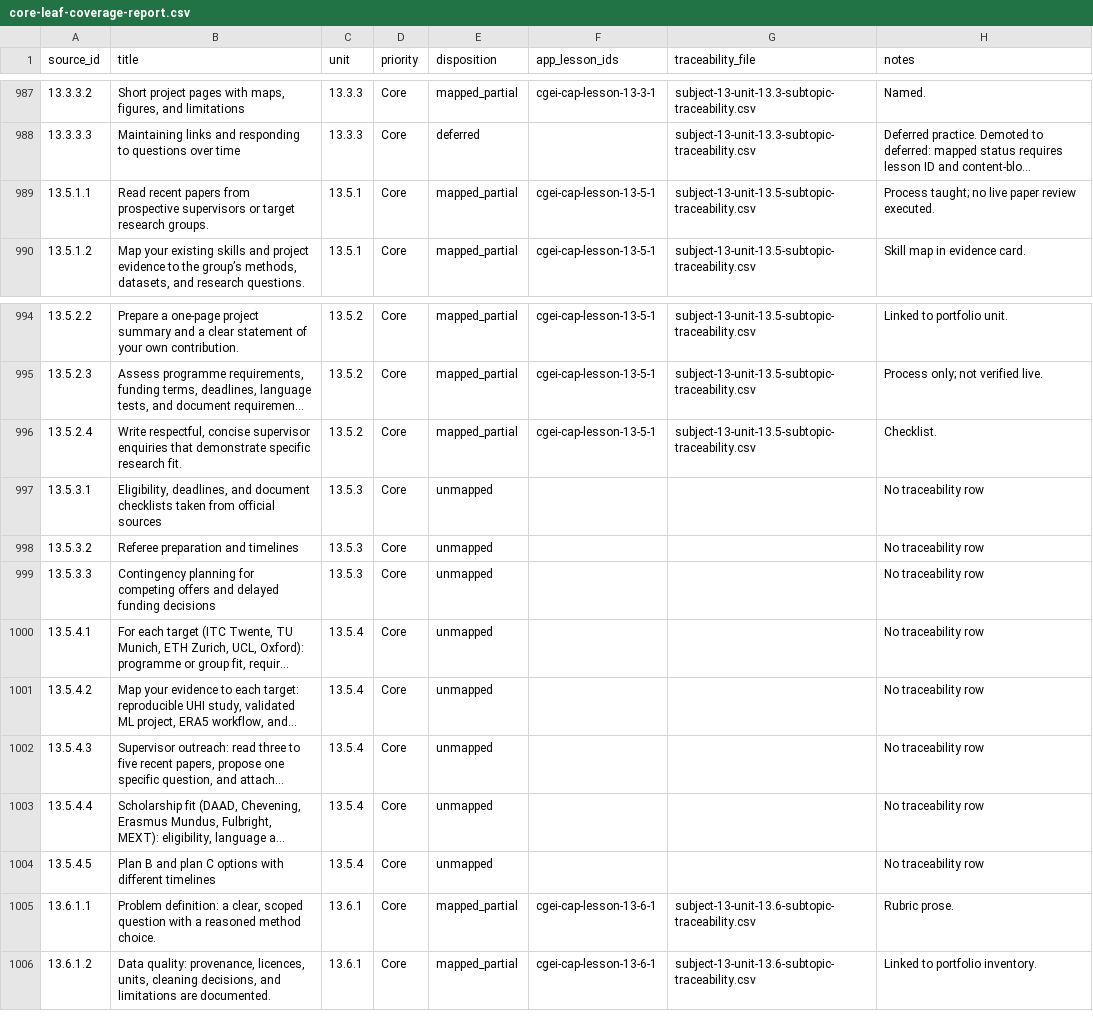
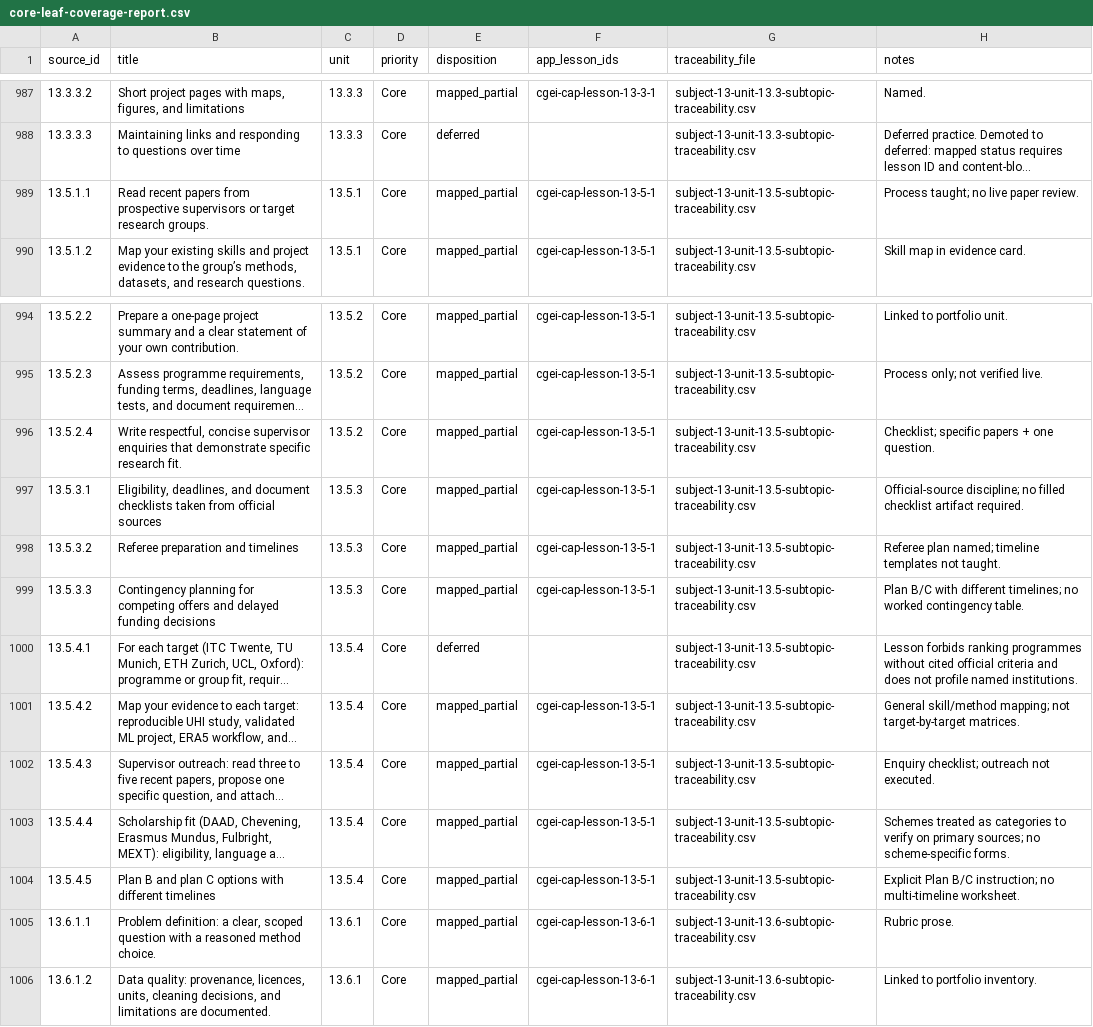
Before and after one commit to musab-shahid/my-study, a CSV file: docs/cgei/source-toc/core-leaf-coverage-report.csv, drawn as a sheet; only a part is shown, gaps mark what is left out; long unchanged cells end in …; the diff names each change by its address in the sheet, - before the commit and + after, or states it on an @@ line.

```diff
--- a/docs/cgei/source-toc/core-leaf-coverage-report.csv
+++ b/docs/cgei/source-toc/core-leaf-coverage-report.csv
-H989 (notes): Process taught; no live paper review executed.
+H989 (notes): Process taught; no live paper review.
-H996 (notes): Checklist.
+H996 (notes): Checklist; specific papers + one question.
-E997:E999 (disposition): unmapped
+E997:E999 (disposition): mapped_partial
-F997:F999 (app_lesson_ids): (empty)
+F997:F999 (app_lesson_ids): cgei-cap-lesson-13-5-1
-G997:G1004 (traceability_file): (empty)
+G997:G1004 (traceability_file): subject-13-unit-13.5-subtopic-traceability.csv
-H997 (notes): No traceability row
+H997 (notes): Official-source discipline; no filled checklist artifact required.
-H998 (notes): No traceability row
+H998 (notes): Referee plan named; timeline templates not taught.
-H999 (notes): No traceability row
+H999 (notes): Plan B/C with different timelines; no worked contingency table.
-E1000 (disposition): unmapped
+E1000 (disposition): deferred
-H1000 (notes): No traceability row
+H1000 (notes): Lesson forbids ranking programmes without cited official criteria and does not profile named institutions.
-E1001:E1004 (disposition): unmapped
+E1001:E1004 (disposition): mapped_partial
-F1001:F1004 (app_lesson_ids): (empty)
+F1001:F1004 (app_lesson_ids): cgei-cap-lesson-13-5-1
-H1001 (notes): No traceability row
+H1001 (notes): General skill/method mapping; not target-by-target matrices.
-H1002 (notes): No traceability row
+H1002 (notes): Enquiry checklist; outreach not executed.
-H1003 (notes): No traceability row
+H1003 (notes): Schemes treated as categories to verify on primary sources; no scheme-specific forms.
-H1004 (notes): No traceability row
+H1004 (notes): Explicit Plan B/C instruction; no multi-timeline worksheet.
```
Also changed, not shown: docs/cgei/subject-13-unit-13.5-subtopic-traceability.csv, 1 other file.
